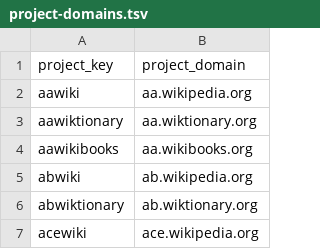
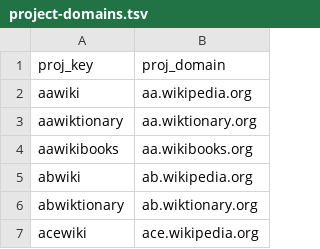
Before and after one commit to wikimedia-research/Community-Insights-sampling, a TSV file: project-domains.tsv, drawn as a sheet; only a part is shown.

Commit message:
Abbreviate column names in reference tables

```diff
--- a/project-domains.tsv
+++ b/project-domains.tsv
@@ -1,2 +1,2 @@
-project_key	project_domain
+proj_key	proj_domain
 aawiki	aa.wikipedia.org
```
Also changed, not shown: project-group-sample-targets.tsv.
